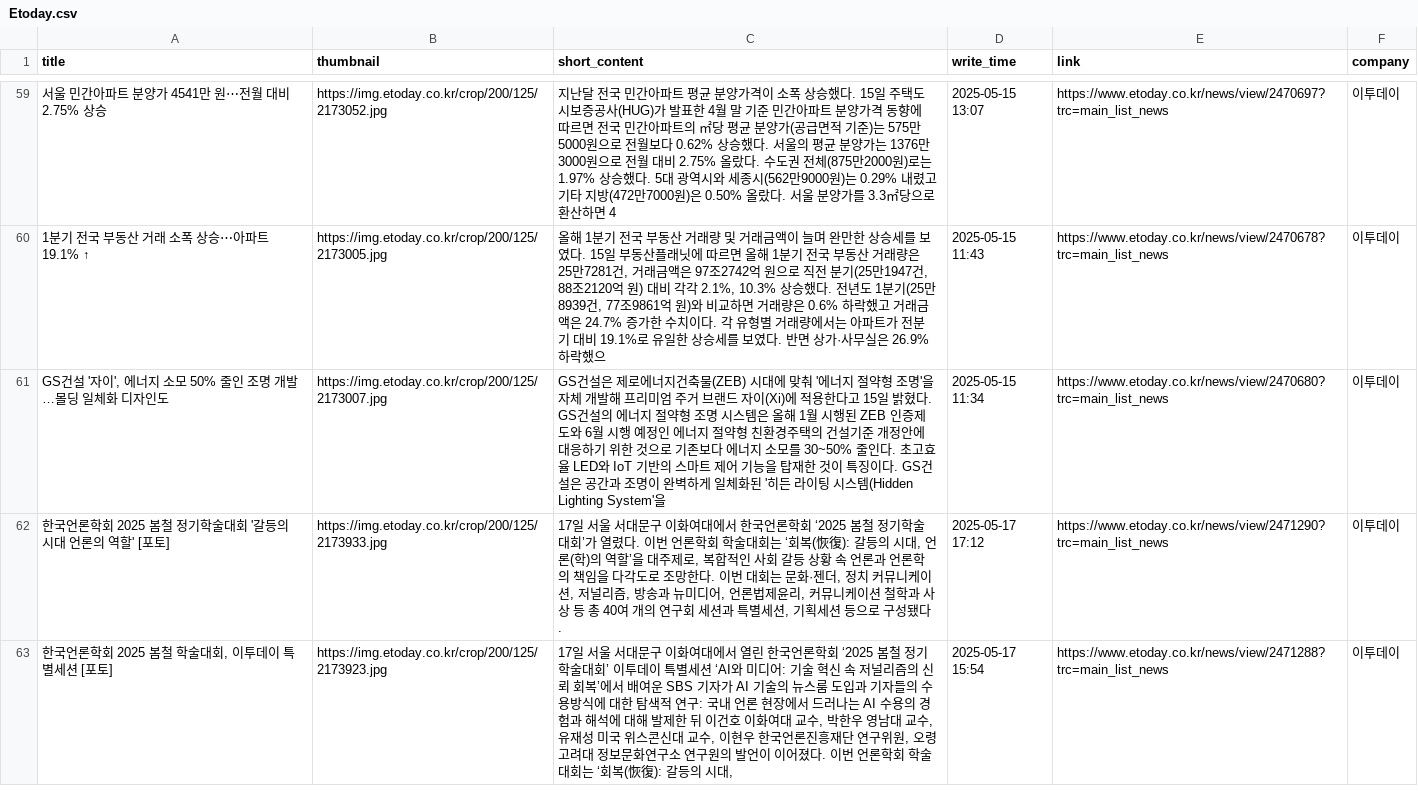
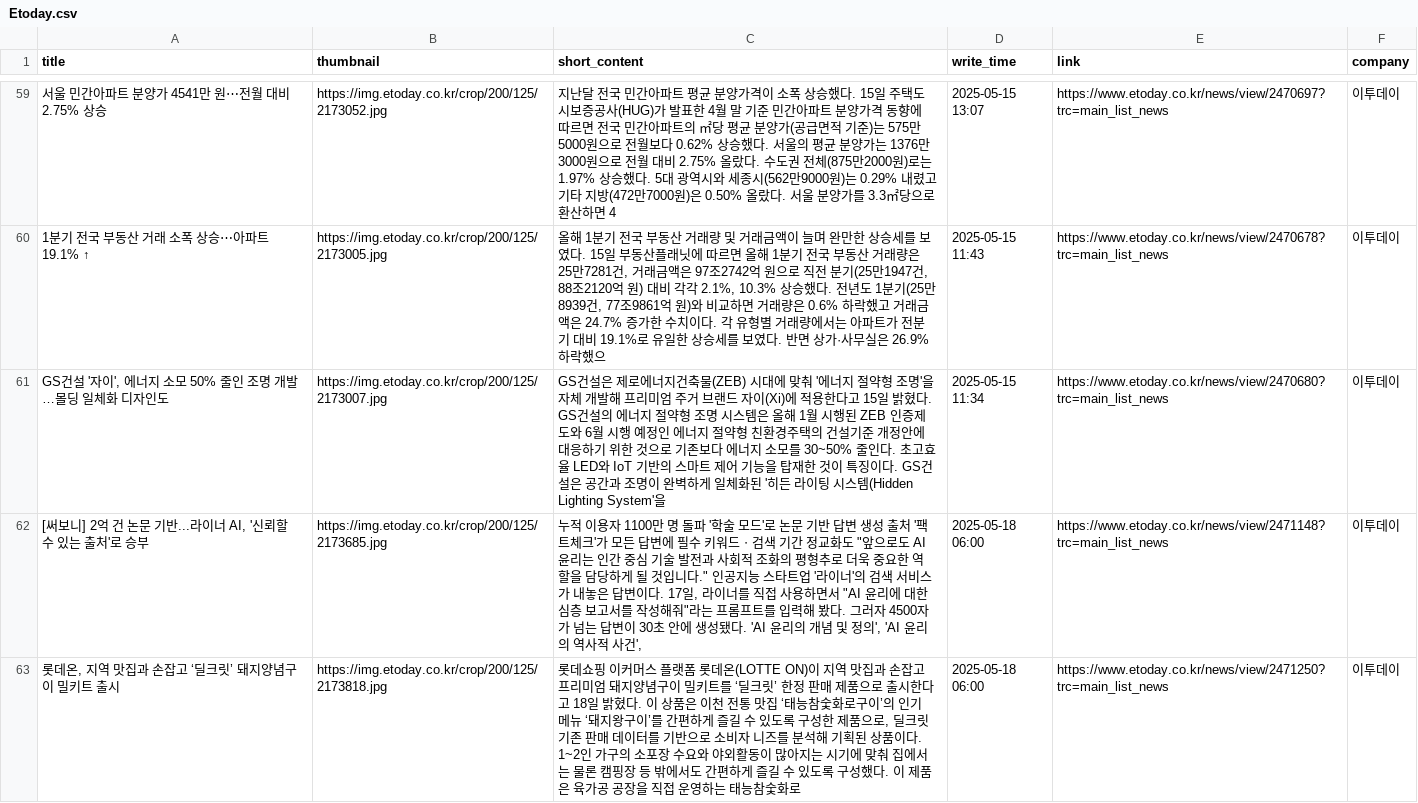
Before and after one commit to Leehyeongseok010802/Python_TWC, a CSV file: Completed_csv/Etoday.csv, drawn as a sheet; only a part is shown, gaps mark what is left out; the shorter side is filled out with more unchanged rows; the diff covers the shown part only; the diff names each change by its address in the sheet, - before the commit and + after, or states it on an @@ line.

```diff
--- a/Completed_csv/Etoday.csv
+++ b/Completed_csv/Etoday.csv
+row 62: [써보니] 2억 건 논문 기반...라이너 AI, '신뢰할 수 있는 출처'로 승부 | https://img.etoday.co.kr/crop/200/125/2173685.jpg | 누적 이용자 1100만 명 돌파 '학술 모드'로 논문 기반 답변 생성 출처 '팩트체크'가 모든 답변에 필수 키워드ㆍ검색 기간 정교화도 "앞으로도 AI 윤리는 인간 중심 기술 발전과 사회적 조화의 평형추로 더욱 중요한 역할을 담당하게 될 것입니다." 인공지능 스타트업 '라이너'의 검색 서비스가 내놓은 답변이다. 17일, 라이너를 직접 사용하면서 "AI 윤리에 대한 심층 보고서를 작성해줘"라는 프롬프트를 입력해 봤다. 그러자 4500자가 넘는 답변이 30초 안에 생성됐다. 'AI 윤리의 개념 및 정의', 'AI 윤리의 역사적 사건', | 2025-05-18 06:00 | https://www.etoday.co.kr/news/view/2471148?trc=main_list_news | 이투데이
+row 63: 롯데온, 지역 맛집과 손잡고 ‘딜크릿’ 돼지양념구이 밀키트 출시 | https://img.etoday.co.kr/crop/200/125/2173818.jpg | 롯데쇼핑 이커머스 플랫폼 롯데온(LOTTE ON)이 지역 맛집과 손잡고 프리미엄 돼지양념구이 밀키트를 ‘딜크릿’ 한정 판매 제품으로 출시한다고 18일 밝혔다. 이 상품은 이천 전통 맛집 ‘태능참숯화로구이’의 인기 메뉴 ‘돼지왕구이’를 간편하게 즐길 수 있도록 구성한 제품으로, 딜크릿 기존 판매 데이터를 기반으로 소비자 니즈를 분석해 기획된 상품이다. 1~2인 가구의 소포장 수요와 야외활동이 많아지는 시기에 맞춰 집에서는 물론 캠핑장 등 밖에서도 간편하게 즐길 수 있도록 구성했다. 이 제품은 육가공 공장을 직접 운영하는 태능참숯화로 | 2025-05-18 06:00 | https://www.etoday.co.kr/news/view/2471250?trc=main_list_news | 이투데이
```
Also changed, not shown: 1 added row, 3 removed rows and 2 edited cells elsewhere in this file, Completed_csv/Edaily.csv, Completed_csv/FinancialNews.csv, 13 other files.
